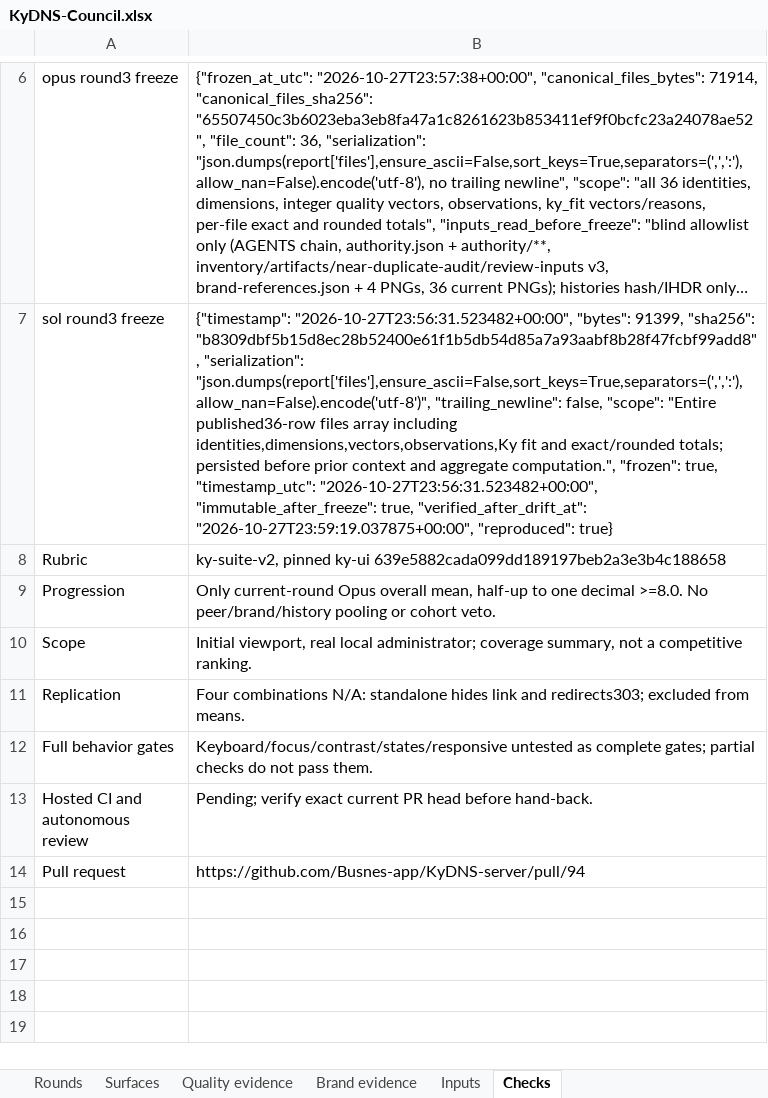
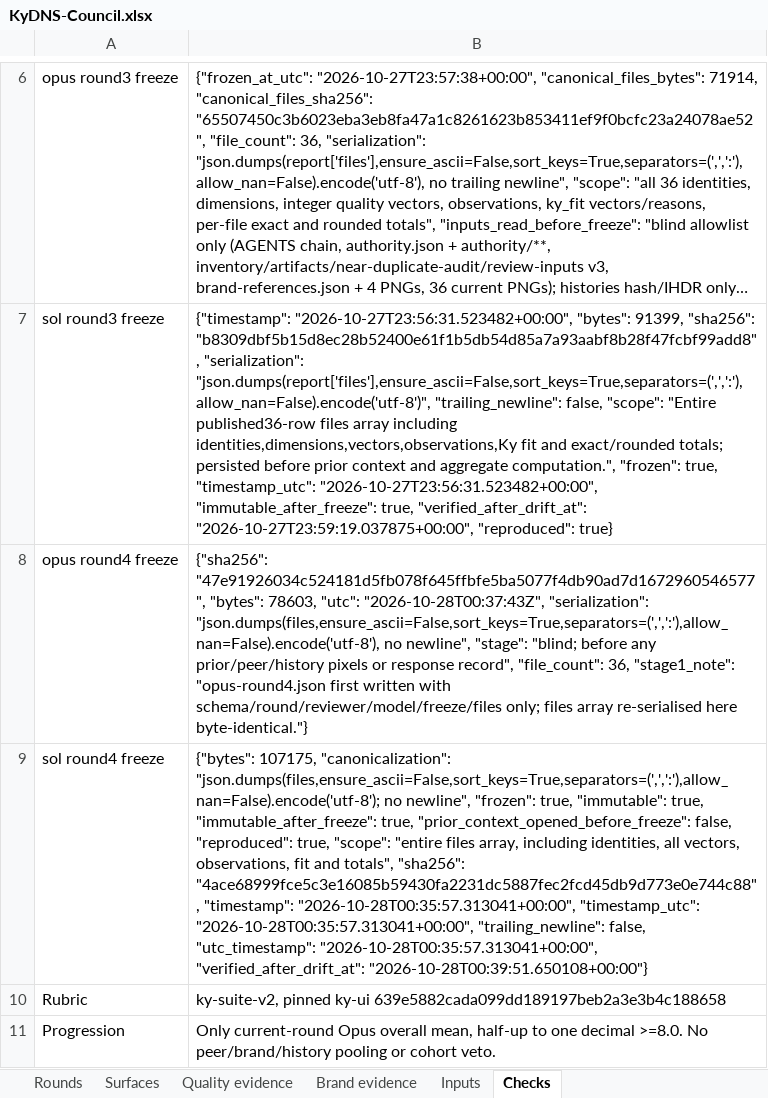
Before and after one commit to Busnes-app/KyDNS-server, an Excel workbook: docs/ui-dns-eight/KyDNS-Council.xlsx, sheet Checks, drawn as a sheet; only a part is shown, gaps mark what is left out; the shorter side is filled out with more unchanged rows; long unchanged cells end in …; values as stored, in another font and other column widths than the file's, no borders; the diff names each change by its address in the sheet, - before the commit and + after, or states it on an @@ line.

Commit message:
refine DNS row actions and status hierarchy
Record the verified round-four reviews without changing either score. Make desktop row removal quiet, keep on/off states as text with warnings intact, pair phone record metadata above the full value, and align precedence guidance with its form.

```diff
--- a/docs/ui-dns-eight/KyDNS-Council.xlsx (sheet Checks)
+++ b/docs/ui-dns-eight/KyDNS-Council.xlsx (sheet Checks)
+row 8: opus round4 freeze | {"sha256": "47e91926034c524181d5fb078f645ffbfe5ba5077f4db90ad7d1672960546577", "bytes": 78603, "utc": "2026-10-28T00:37:43Z", "serialization": "json.dumps(files,ensure_ascii=False,sort_keys=True,separators=(',',':'),allow_nan=False).encode('utf-8'), no newline", "stage": "blind; before any prior/peer/history pixels or response record", "file_count": 36, "stage1_note": "opus-round4.json first written with schema/round/reviewer/model/freeze/files only; files array re-serialised here byte-identical."}
+row 9: sol round4 freeze | {"bytes": 107175, "canonicalization": "json.dumps(files,ensure_ascii=False,sort_keys=True,separators=(',',':'),allow_nan=False).encode('utf-8'); no newline", "frozen": true, "immutable": true, "immutable_after_freeze": true, "prior_context_opened_before_freeze": false, "reproduced": true, "scope": "entire files array, including identities, all vectors, observations, fit and totals", "sha256": "4ace68999fce5c3e16085b59430fa2231dc5887fec2fcd45db9d773e0e744c88", "timestamp": "2026-10-28T00:35:57.313041+00:00", "timestamp_utc": "2026-10-28T00:35:57.313041+00:00", "trailing_newline": false, "utc_timestamp": "2026-10-28T00:35:57.313041+00:00", "verified_after_drift_at": "2026-10-28T00:39:51.650108+00:00"}
```
Also changed, not shown: sheet Quality evidence, sheet Brand evidence, sheet Inputs, sheet Surfaces, sheet Rounds, 11 other files.
